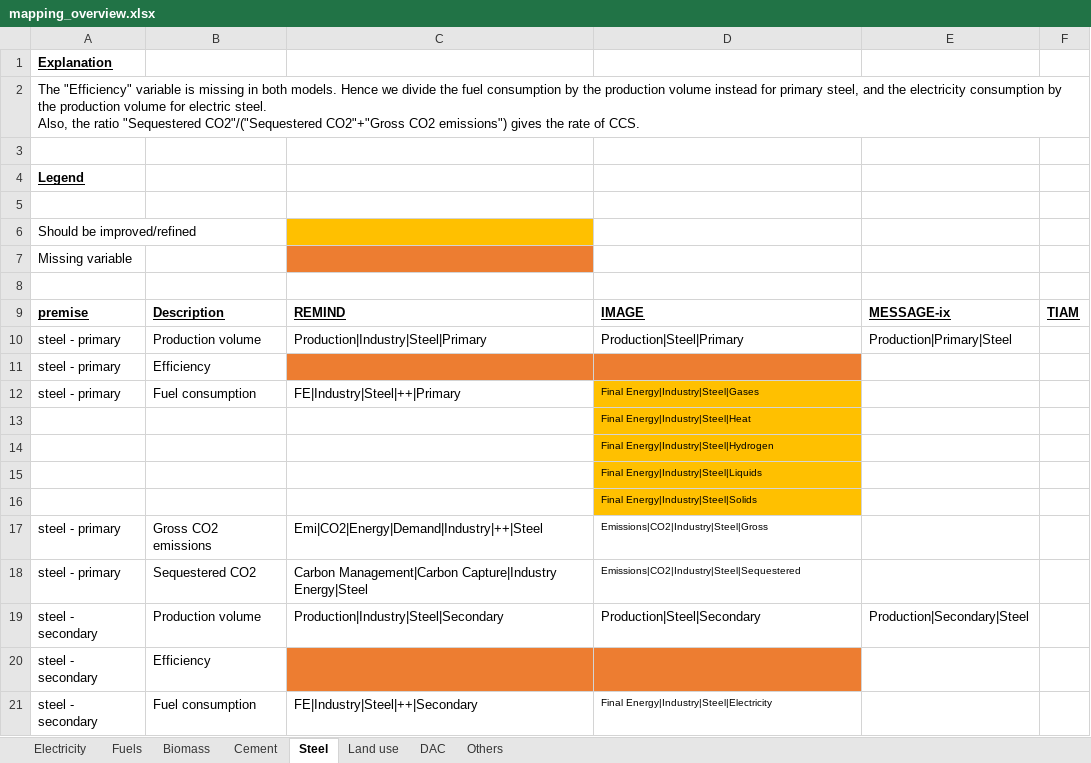
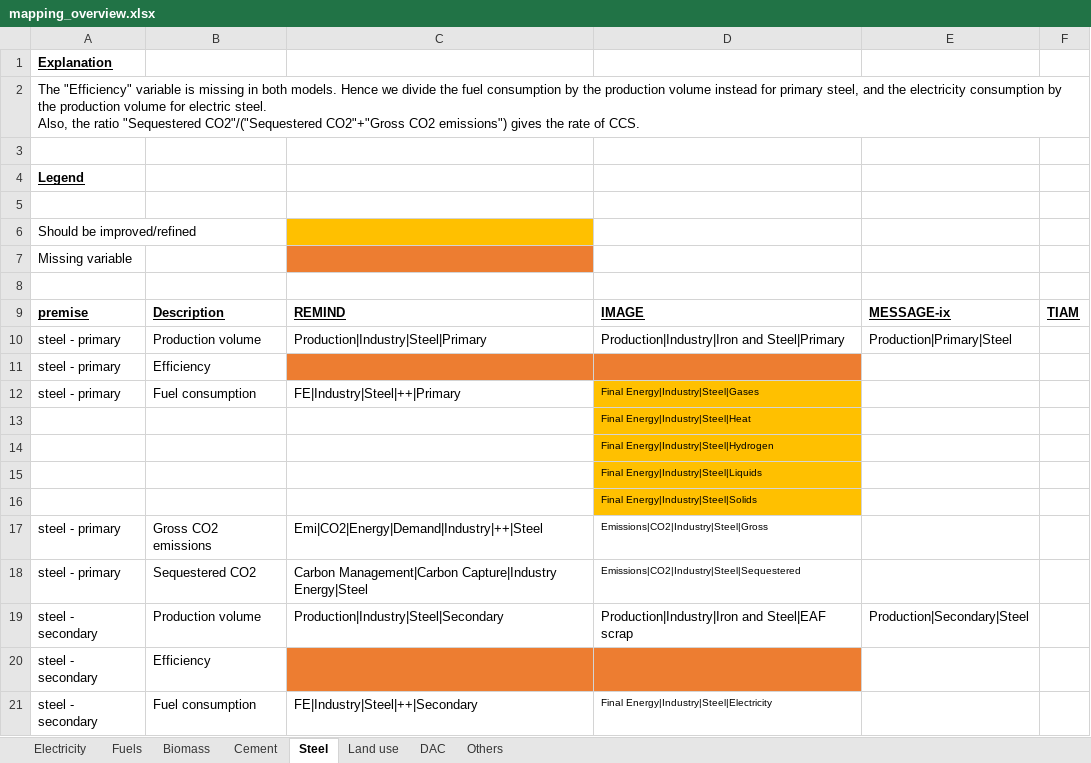
Before and after one commit to polca/premise, an Excel workbook: premise/iam_variables_mapping/mapping_overview.xlsx, sheet Steel, drawn as a sheet; values as stored, in another font and other column widths than the file's, no borders; the diff names each change by its address in the sheet, - before the commit and + after, or states it on an @@ line.

```diff
--- a/premise/iam_variables_mapping/mapping_overview.xlsx (sheet Steel)
+++ b/premise/iam_variables_mapping/mapping_overview.xlsx (sheet Steel)
-D10: Production|Steel|Primary
+D10: Production|Industry|Iron and Steel|Primary
-D19: Production|Steel|Secondary
+D19: Production|Industry|Iron and Steel|EAF scrap
```
Also changed, not shown: 3 other files.
